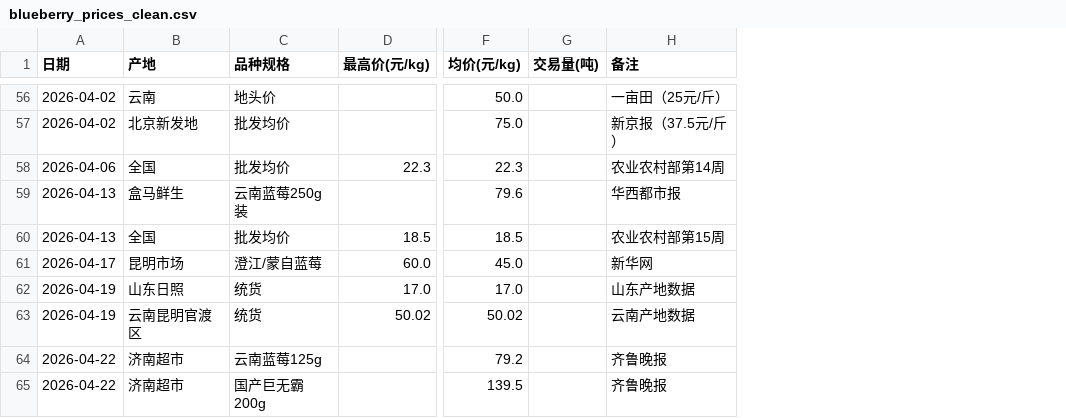
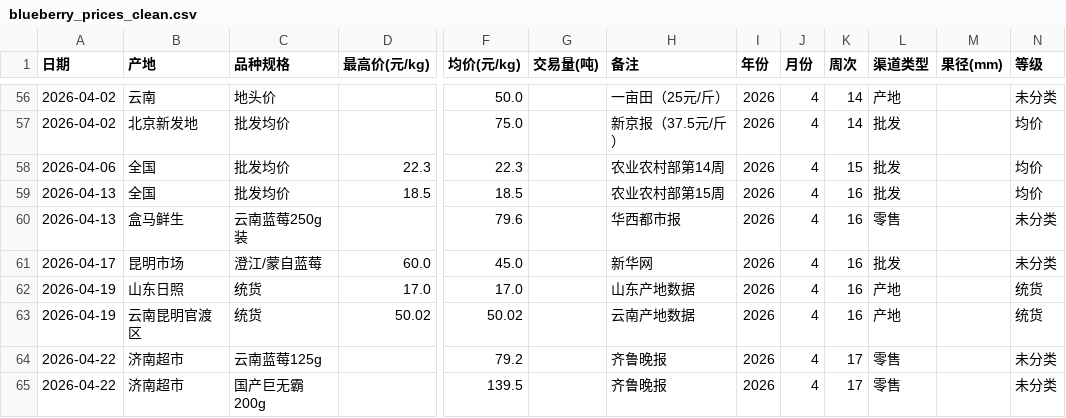
Before and after one commit to liligaogao/blueberry-market-dashboard, a CSV file: data/processed/blueberry_prices_clean.csv, drawn as a sheet; only a part is shown, gaps mark what is left out; the diff covers the shown part only; the diff names each change by its address in the sheet, - before the commit and + after, or states it on an @@ line.

```diff
--- a/data/processed/blueberry_prices_clean.csv
+++ b/data/processed/blueberry_prices_clean.csv
+column I (年份), rows 56-58: all 2026; rows 60-65: all 2026
+column J (月份), rows 56-58: all 4; rows 60-65: all 4
+column K (周次), rows 56-58: 14 | 14 | 15; rows 60-65: 16 | 16 | 16 | 16 | 17 | 17
+column L (渠道类型), rows 56-58: 产地 | 批发 | 批发; rows 60-65: 零售 | 批发 | 产地 | 产地 | 零售 | 零售
+column M (果径(mm)), empty
+column N (等级), rows 56-58: 未分类 | 均价 | 均价; rows 60-65: 未分类 | 未分类 | 统货 | 统货 | 未分类 | 未分类
@@ row 60 moved to row 59: 2026-04-13 @@
```
Also changed, not shown: 6 moved rows elsewhere in this file, 2 other files.
